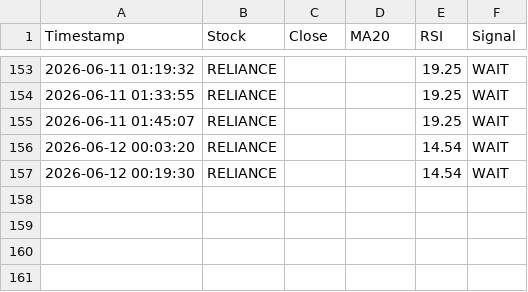
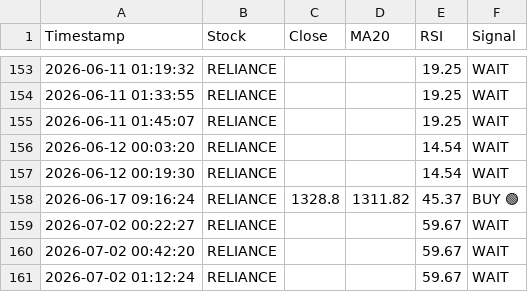
Before and after one commit to firojkhan9/trading-os, a CSV file: logs/signal_log.csv, drawn as a sheet; only a part is shown, gaps mark what is left out.

```diff
--- a/logs/signal_log.csv
+++ b/logs/signal_log.csv
@@ -157 +157,5 @@ Timestamp,Stock,Close,MA20,RSI,Signal
 2026-06-12 00:19:30,RELIANCE,,,14.54,WAIT
+2026-06-17 09:16:24,RELIANCE,1328.8,1311.82,45.37,BUY 🟢
+2026-07-02 00:22:27,RELIANCE,,,59.67,WAIT
+2026-07-02 00:42:20,RELIANCE,,,59.67,WAIT
+2026-07-02 01:12:24,RELIANCE,,,59.67,WAIT
```
Also changed, not shown: logs/bucket_state.csv, logs/position_lifecycle.csv, 12 other files.
